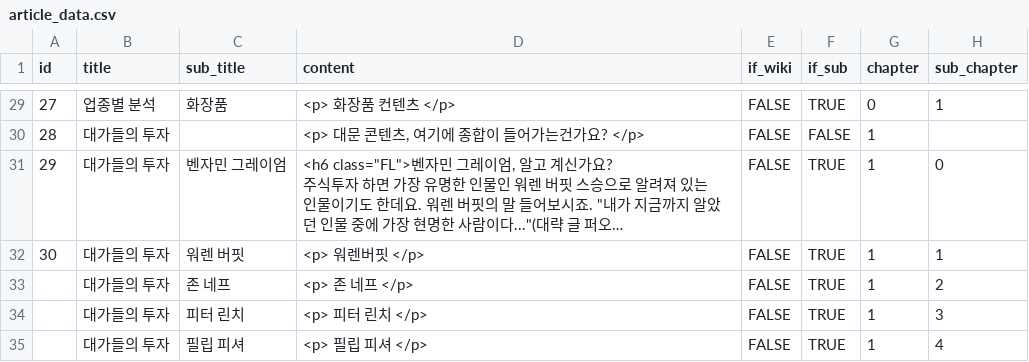
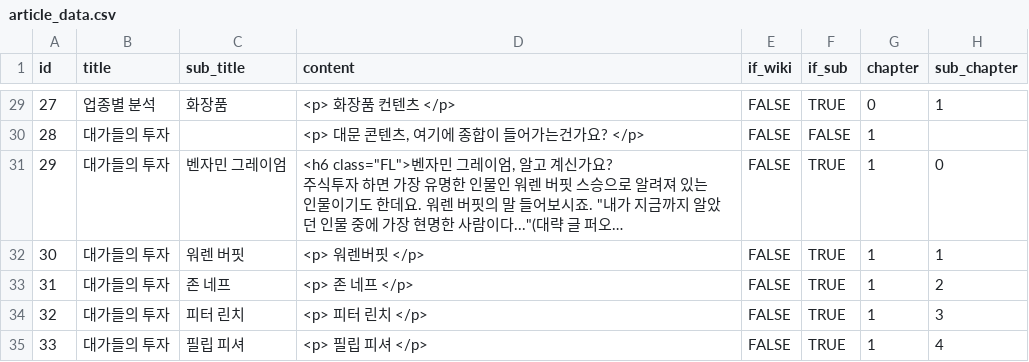
Before and after one commit to aeri206/web-programming-team7, a CSV file: jurinee/public/article_data.csv, drawn as a sheet; only a part is shown, gaps mark what is left out; long unchanged cells end in ….

```diff
--- a/jurinee/public/article_data.csv
+++ b/jurinee/public/article_data.csv
@@ -261,4 +261,4 @@ id,title,sub_title,content,if_wiki,if_sub,chapter,sub_chapter
 30,대가들의 투자,워렌 버핏,<p> 워렌버핏 </p>,FALSE,TRUE,1,1
-,대가들의 투자,존 네프,<p> 존 네프 </p>,FALSE,TRUE,1,2
-,대가들의 투자,피터 린치,<p> 피터 린치 </p>,FALSE,TRUE,1,3
-,대가들의 투자,필립 피셔,<p> 필립 피셔 </p>,FALSE,TRUE,1,4
+31,대가들의 투자,존 네프,<p> 존 네프 </p>,FALSE,TRUE,1,2
+32,대가들의 투자,피터 린치,<p> 피터 린치 </p>,FALSE,TRUE,1,3
+33,대가들의 투자,필립 피셔,<p> 필립 피셔 </p>,FALSE,TRUE,1,4
```
Also changed, not shown: 14 other files.
